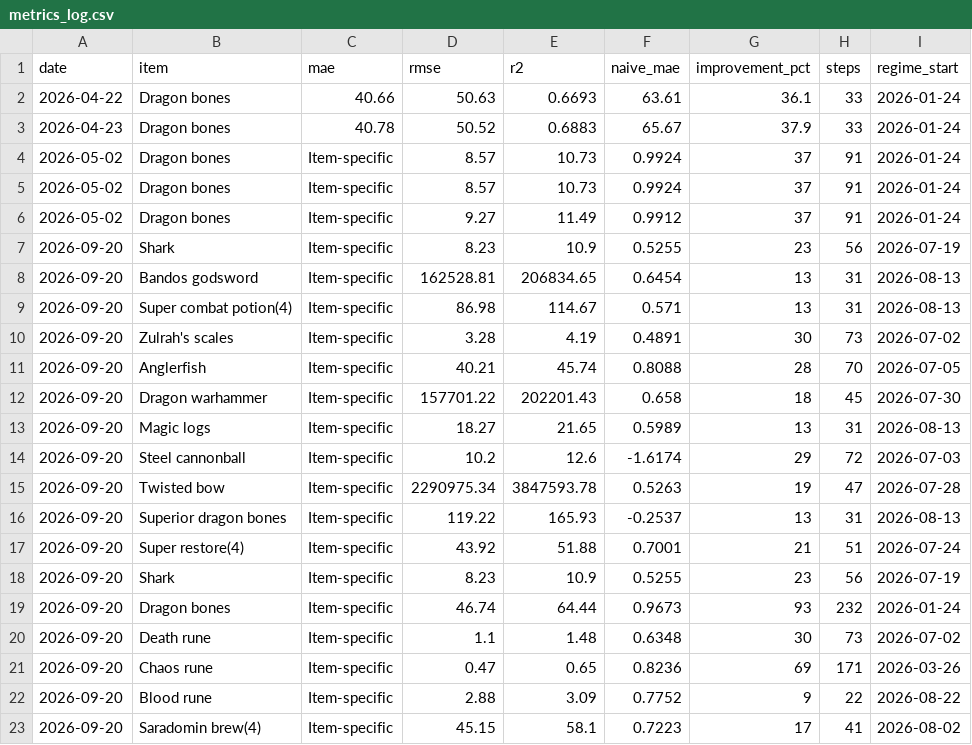
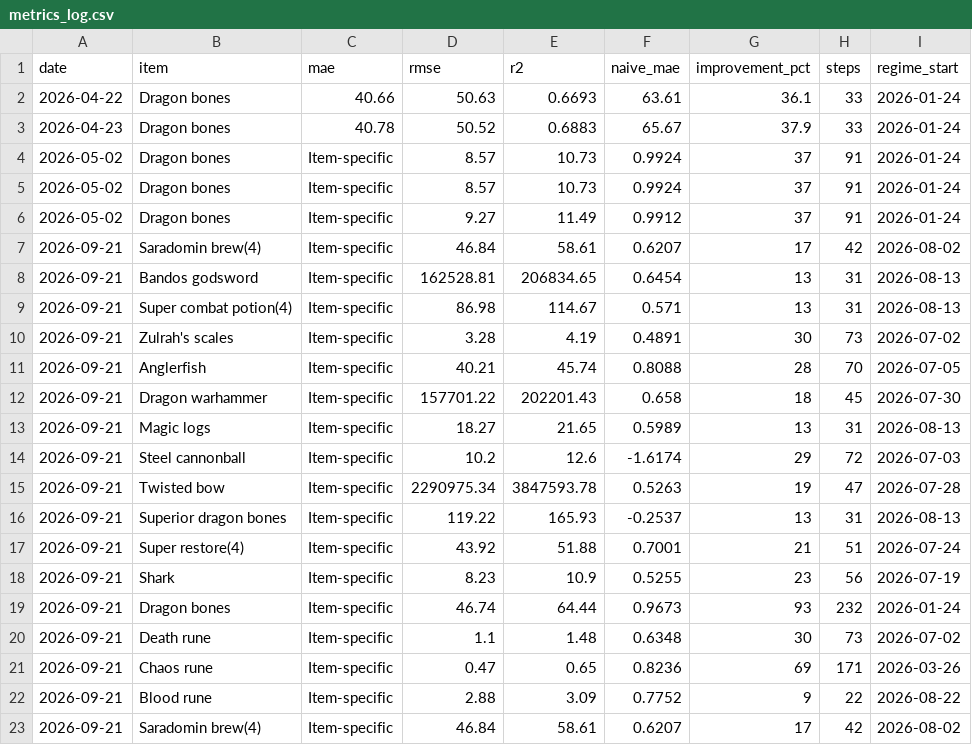
Before and after one commit to ILikeClouds/osrs-price-predictor, a CSV file: data/history/metrics_log.csv, drawn as a sheet.

```diff
--- a/data/history/metrics_log.csv
+++ b/data/history/metrics_log.csv
@@ -6,18 +6,18 @@ date,item,mae,rmse,r2,naive_mae,improvement_pct,steps,regime_start
 2026-05-02,Dragon bones,Item-specific,9.27,11.49,0.9912,37,91,2026-01-24
-2026-09-20,Shark,Item-specific,8.23,10.9,0.5255,23,56,2026-07-19
-2026-09-20,Bandos godsword,Item-specific,162528.81,206834.65,0.6454,13,31,2026-08-13
-2026-09-20,Super combat potion(4),Item-specific,86.98,114.67,0.571,13,31,2026-08-13
-2026-09-20,Zulrah's scales,Item-specific,3.28,4.19,0.4891,30,73,2026-07-02
-2026-09-20,Anglerfish,Item-specific,40.21,45.74,0.8088,28,70,2026-07-05
-2026-09-20,Dragon warhammer,Item-specific,157701.22,202201.43,0.658,18,45,2026-07-30
-2026-09-20,Magic logs,Item-specific,18.27,21.65,0.5989,13,31,2026-08-13
-2026-09-20,Steel cannonball,Item-specific,10.2,12.6,-1.6174,29,72,2026-07-03
-2026-09-20,Twisted bow,Item-specific,2290975.34,3847593.78,0.5263,19,47,2026-07-28
-2026-09-20,Superior dragon bones,Item-specific,119.22,165.93,-0.2537,13,31,2026-08-13
-2026-09-20,Super restore(4),Item-specific,43.92,51.88,0.7001,21,51,2026-07-24
-2026-09-20,Shark,Item-specific,8.23,10.9,0.5255,23,56,2026-07-19
-2026-09-20,Dragon bones,Item-specific,46.74,64.44,0.9673,93,232,2026-01-24
-2026-09-20,Death rune,Item-specific,1.1,1.48,0.6348,30,73,2026-07-02
-2026-09-20,Chaos rune,Item-specific,0.47,0.65,0.8236,69,171,2026-03-26
-2026-09-20,Blood rune,Item-specific,2.88,3.09,0.7752,9,22,2026-08-22
-2026-09-20,Saradomin brew(4),Item-specific,45.15,58.1,0.7223,17,41,2026-08-02
+2026-09-21,Saradomin brew(4),Item-specific,46.84,58.61,0.6207,17,42,2026-08-02
+2026-09-21,Bandos godsword,Item-specific,162528.81,206834.65,0.6454,13,31,2026-08-13
+2026-09-21,Super combat potion(4),Item-specific,86.98,114.67,0.571,13,31,2026-08-13
+2026-09-21,Zulrah's scales,Item-specific,3.28,4.19,0.4891,30,73,2026-07-02
+2026-09-21,Anglerfish,Item-specific,40.21,45.74,0.8088,28,70,2026-07-05
+2026-09-21,Dragon warhammer,Item-specific,157701.22,202201.43,0.658,18,45,2026-07-30
+2026-09-21,Magic logs,Item-specific,18.27,21.65,0.5989,13,31,2026-08-13
+2026-09-21,Steel cannonball,Item-specific,10.2,12.6,-1.6174,29,72,2026-07-03
+2026-09-21,Twisted bow,Item-specific,2290975.34,3847593.78,0.5263,19,47,2026-07-28
+2026-09-21,Superior dragon bones,Item-specific,119.22,165.93,-0.2537,13,31,2026-08-13
+2026-09-21,Super restore(4),Item-specific,43.92,51.88,0.7001,21,51,2026-07-24
+2026-09-21,Shark,Item-specific,8.23,10.9,0.5255,23,56,2026-07-19
+2026-09-21,Dragon bones,Item-specific,46.74,64.44,0.9673,93,232,2026-01-24
+2026-09-21,Death rune,Item-specific,1.1,1.48,0.6348,30,73,2026-07-02
+2026-09-21,Chaos rune,Item-specific,0.47,0.65,0.8236,69,171,2026-03-26
+2026-09-21,Blood rune,Item-specific,2.88,3.09,0.7752,9,22,2026-08-22
+2026-09-21,Saradomin brew(4),Item-specific,46.84,58.61,0.6207,17,42,2026-08-02
```
Also changed, not shown: data/history/6685.csv, 18 other files.
